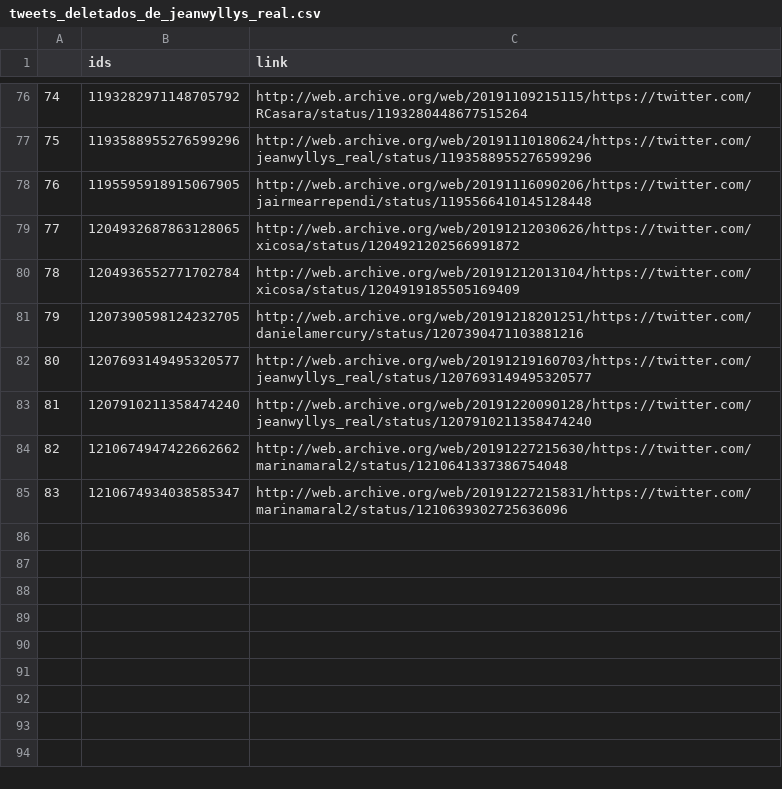
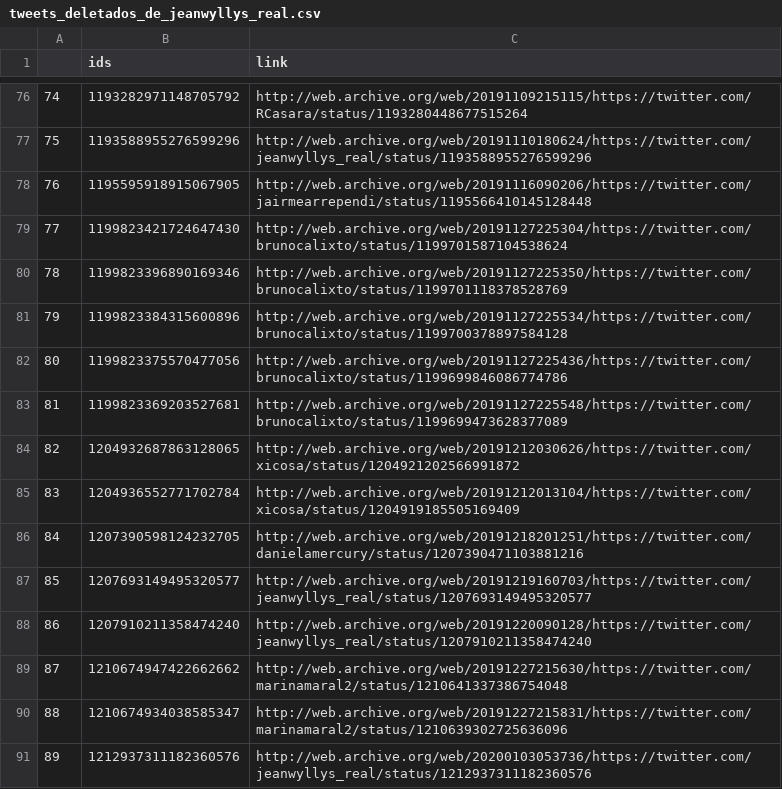
Before and after one commit to projeto7c0/7c0-core, a CSV file: csv/tweets_deletados_de_jeanwyllys_real.csv, drawn as a sheet; only a part is shown, gaps mark what is left out; addresses are those after the commit; the diff names each change by its address in the sheet, - before the commit and + after, or states it on an @@ line.

```diff
--- a/csv/tweets_deletados_de_jeanwyllys_real.csv
+++ b/csv/tweets_deletados_de_jeanwyllys_real.csv
+row 79: 77 | 1199823421724647430 | http://web.archive.org/web/20191127225304/https://twitter.com/brunocalixto/status/1199701587104538624
+row 80: 78 | 1199823396890169346 | http://web.archive.org/web/20191127225350/https://twitter.com/brunocalixto/status/1199701118378528769
+row 81: 79 | 1199823384315600896 | http://web.archive.org/web/20191127225534/https://twitter.com/brunocalixto/status/1199700378897584128
+row 82: 80 | 1199823375570477056 | http://web.archive.org/web/20191127225436/https://twitter.com/brunocalixto/status/1199699846086774786
+row 83: 81 | 1199823369203527681 | http://web.archive.org/web/20191127225548/https://twitter.com/brunocalixto/status/1199699473628377089
@@ column A renumbered between rows 84 and 90 @@
+row 91: 89 | 1212937311182360576 | http://web.archive.org/web/20200103053736/https://twitter.com/jeanwyllys_real/status/1212937311182360576
```
Also changed, not shown: csv/tweets_deletados_de_cabojunioamaral.csv, csv/tweets_deletados_de_guimaraes13pt.csv, 10 other files.
